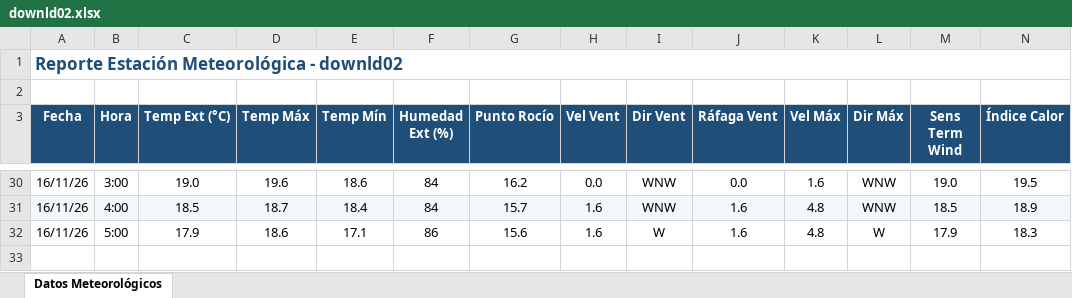
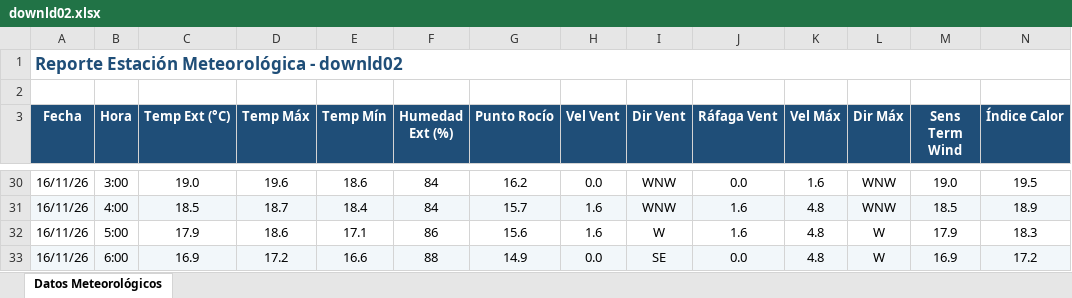
Before and after one commit to intasalta/ema_cerrillos, an Excel workbook: downld02.xlsx, sheet Datos Meteorológicos, drawn as a sheet; only a part is shown, gaps mark what is left out; values as stored, in another font and other column widths than the file's, no borders; rows hold the shown columns only; the diff names each change by its address in the sheet, - before the commit and + after, or states it on an @@ line.

```diff
--- a/downld02.xlsx (sheet Datos Meteorológicos)
+++ b/downld02.xlsx (sheet Datos Meteorológicos)
+row 33: 16/11/26 | 6:00 | 16.9 | 17.2 | 16.6 | 88 | 14.9 | 0.0 | SE | 0.0 | 4.8 | W | 16.9 | 17.2
```
Also changed, not shown: downld08.xlsx, 2 other files.
